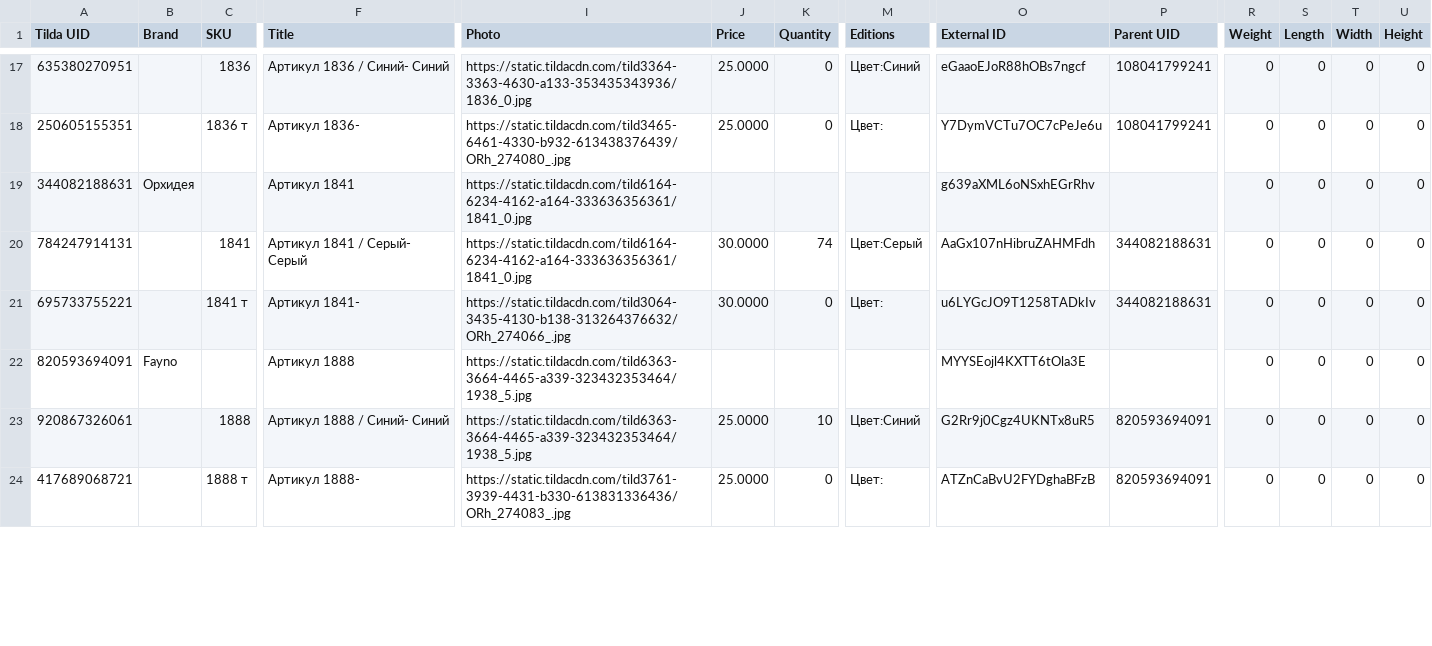
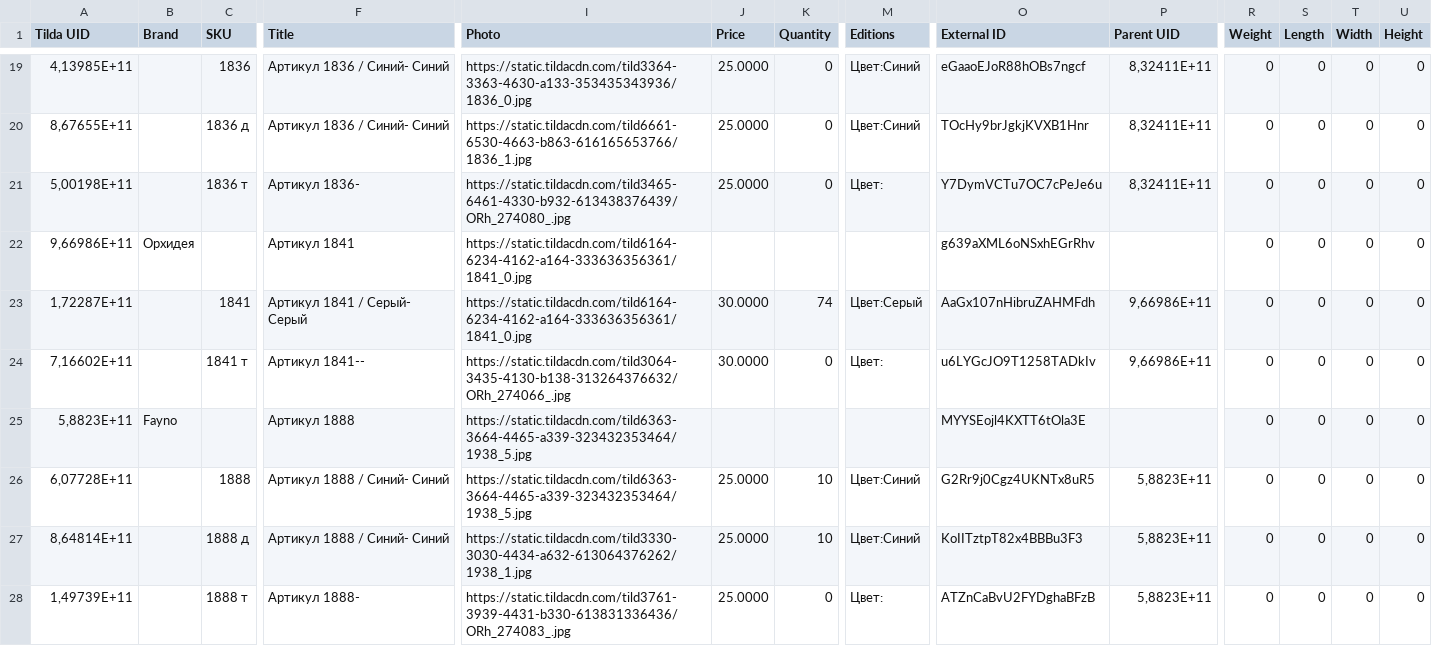
Before and after one commit to PG-7V/for_pdf, a CSV file: for_pdf.csv, drawn as a sheet; only a part is shown, gaps mark what is left out; addresses are those after the commit; rows hold the shown columns only; the diff covers the shown part only; the diff names each change by its address in the sheet, - before the commit and + after, or states it on an @@ line.

```diff
--- a/for_pdf.csv
+++ b/for_pdf.csv
-A19 (Tilda UID): 635380270951
+A19 (Tilda UID): 4,13985E+11
-P19 (Parent UID): 108041799241
+P19 (Parent UID): 8,32411E+11
+row 20: 8,67655E+11 |  | 1836 д | Артикул 1836 / Синий- Синий | https://static.tildacdn.com/tild6661-6530-4663-b863-616165653766/1836_1.jpg | 25.0000 | 0 | Цвет:Синий | TOcHy9brJgkjKVXB1Hnr | 8,32411E+11 | 0 | 0 | 0 | 0
-A21 (Tilda UID): 250605155351
+A21 (Tilda UID): 5,00198E+11
-P21 (Parent UID): 108041799241
+P21 (Parent UID): 8,32411E+11
-A22 (Tilda UID): 344082188631
+A22 (Tilda UID): 9,66986E+11
-A23 (Tilda UID): 784247914131
+A23 (Tilda UID): 1,72287E+11
-P23:P24 (Parent UID): 344082188631
+P23:P24 (Parent UID): 9,66986E+11
-A24 (Tilda UID): 695733755221
+A24 (Tilda UID): 7,16602E+11
-F24 (Title): Артикул 1841-
+F24 (Title): Артикул 1841--
-A25 (Tilda UID): 820593694091
+A25 (Tilda UID): 5,8823E+11
-A26 (Tilda UID): 920867326061
+A26 (Tilda UID): 6,07728E+11
-P26 (Parent UID): 820593694091
+P26 (Parent UID): 5,8823E+11
+row 27: 8,64814E+11 |  | 1888 д | Артикул 1888 / Синий- Синий | https://static.tildacdn.com/tild3330-3030-4434-a632-613064376262/1938_1.jpg | 25.0000 | 10 | Цвет:Синий | KoIITztpT82x4BBBu3F3 | 5,8823E+11 | 0 | 0 | 0 | 0
-A28 (Tilda UID): 417689068721
+A28 (Tilda UID): 1,49739E+11
-P28 (Parent UID): 820593694091
+P28 (Parent UID): 5,8823E+11
```
Also changed, not shown: 2 added rows and 53 edited cells elsewhere in this file, 4 other files.
